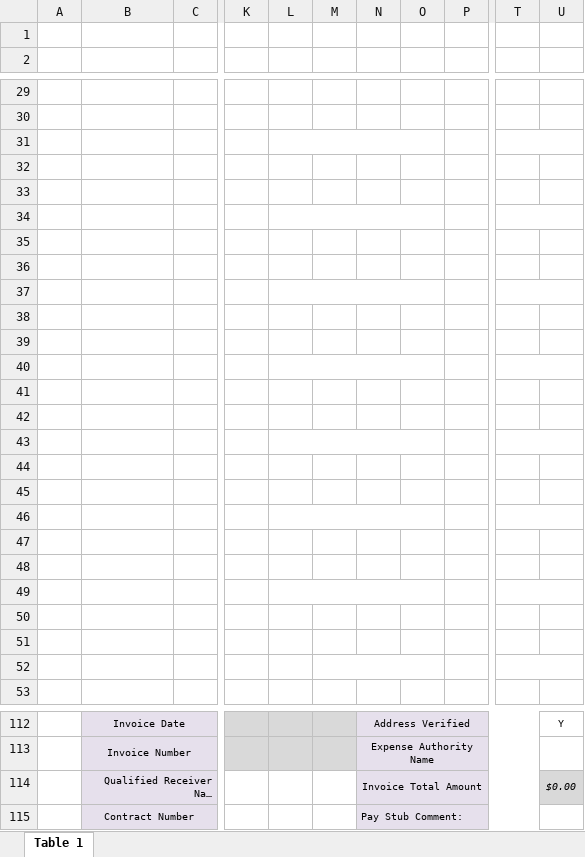
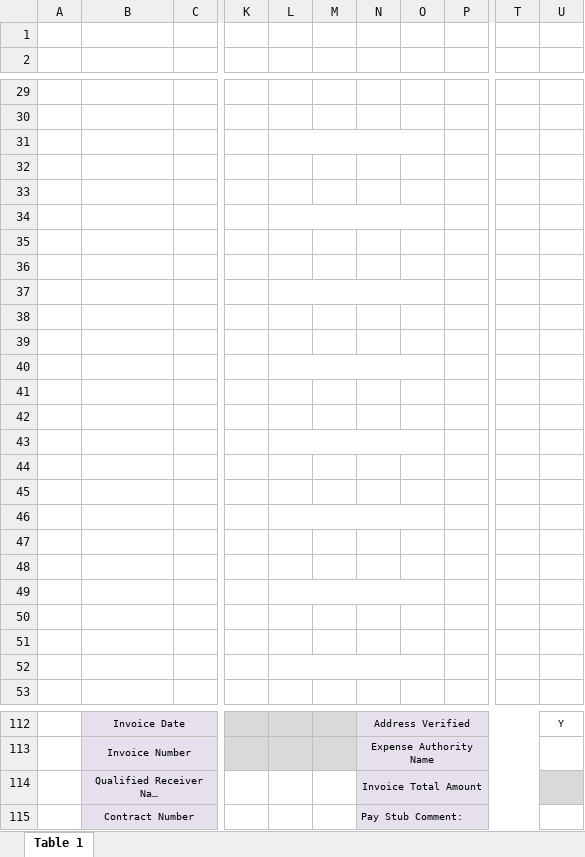
Before and after one commit to bcgov/court-interpreter-scheduling, an Excel workbook: api/assets/adm322.xlsx, sheet Table 1, drawn as a sheet; only a part is shown, gaps mark what is left out; long unchanged cells end in …; values as stored, in another font and other column widths than the file's, no borders; charts and pictures not drawn; the diff covers the shown part only; the diff names each change by its address in the sheet, - before the commit and + after, or states it on an @@ line.

```diff
--- a/api/assets/adm322.xlsx (sheet Table 1)
+++ b/api/assets/adm322.xlsx (sheet Table 1)
-T31:U31 merged
-T34:U34 merged
-T37:U37 merged
-T40:U40 merged
-T43:U43 merged
-T46:U46 merged
-T49:U49 merged
+L52:O52 merged
-M52:O52 merged
-T52:U52 merged
-B114 alignment: right
+B114 alignment: center
-U114: $0.00
+U114: (empty)
```
Also changed, not shown: 3 edited cells elsewhere in this sheet, formulas that keep their value, 1 other file.
